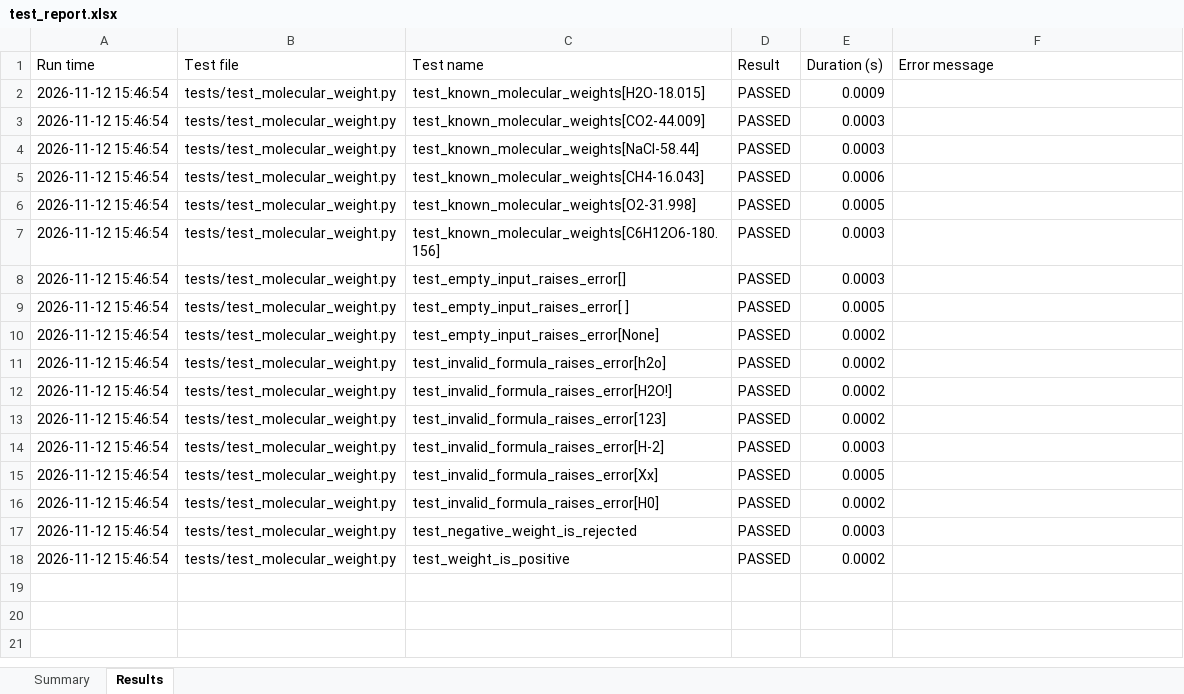
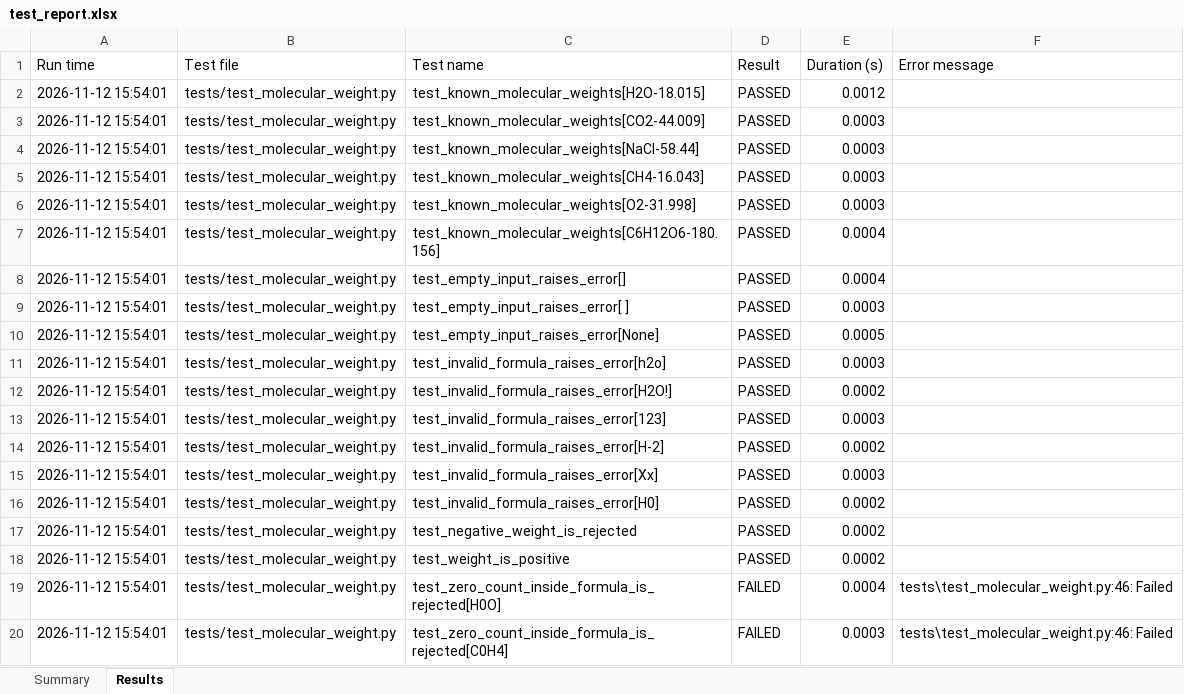
Before and after one commit to Anwesha-Patnaik13/qa-chem-framework, an Excel workbook: reports/test_report.xlsx, sheet Results, drawn as a sheet; values as stored, in another font and other column widths than the file's, no borders; the diff names each change by its address in the sheet, - before the commit and + after, or states it on an @@ line.

Commit message:
Add zero-count tests and mutation

```diff
--- a/reports/test_report.xlsx (sheet Results)
+++ b/reports/test_report.xlsx (sheet Results)
-A2:A18 (Run time): 2026-11-12 15:46:54
+A2:A18 (Run time): 2026-11-12 15:54:01
-E2 (Duration (s)): 0.0009
+E2 (Duration (s)): 0.0012
-E5 (Duration (s)): 0.0006
+E5 (Duration (s)): 0.0003
-E6 (Duration (s)): 0.0005
+E6 (Duration (s)): 0.0003
-E7:E8 (Duration (s)): 0.0003
+E7:E8 (Duration (s)): 0.0004
-E9 (Duration (s)): 0.0005
+E9 (Duration (s)): 0.0003
-E10 (Duration (s)): 0.0002
+E10 (Duration (s)): 0.0005
-E11 (Duration (s)): 0.0002
+E11 (Duration (s)): 0.0003
-E13 (Duration (s)): 0.0002
+E13 (Duration (s)): 0.0003
-E14 (Duration (s)): 0.0003
+E14 (Duration (s)): 0.0002
-E15 (Duration (s)): 0.0005
+E15 (Duration (s)): 0.0003
-E17 (Duration (s)): 0.0003
+E17 (Duration (s)): 0.0002
+row 19: 2026-11-12 15:54:01 | tests/test_molecular_weight.py | test_zero_count_inside_formula_is_rejected[H0O] | FAILED | 0.0004 | tests\test_molecular_weight.py:46: Failed
+row 20: 2026-11-12 15:54:01 | tests/test_molecular_weight.py | test_zero_count_inside_formula_is_rejected[C0H4] | FAILED | 0.0003 | tests\test_molecular_weight.py:46: Failed
```
Also changed, not shown: sheet Summary, 2 other files.
